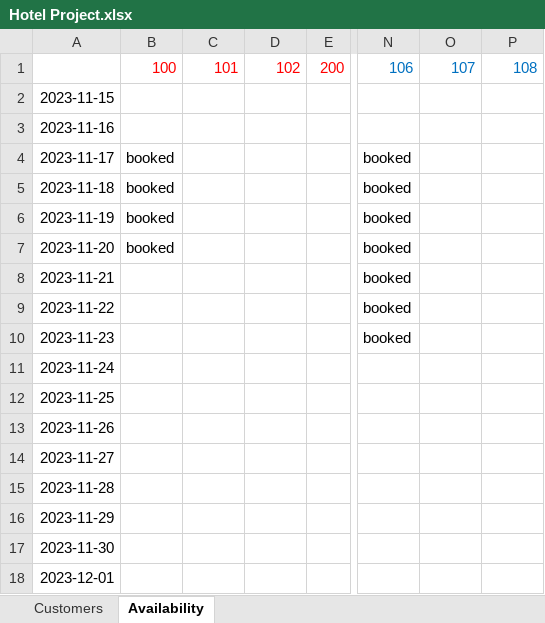
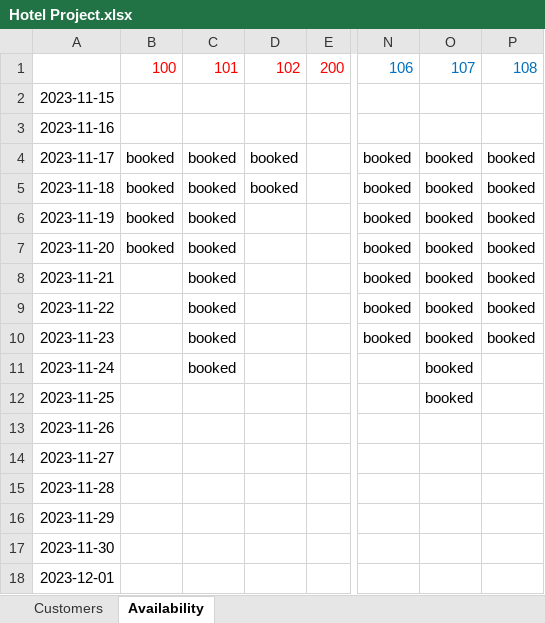
Before and after one commit to josegodinez25/Bit-by-Bit, an Excel workbook: HotelProject/Hotel Project.xlsx, sheet Availability, drawn as a sheet; only a part is shown, gaps mark what is left out; values as stored, in another font and other column widths than the file's, no borders; the diff names each change by its address in the sheet, - before the commit and + after, or states it on an @@ line.

```diff
--- a/HotelProject/Hotel Project.xlsx (sheet Availability)
+++ b/HotelProject/Hotel Project.xlsx (sheet Availability)
-C4:C11: (empty)
+C4:C11: booked
-D4:D5: (empty)
+D4:D5: booked
-O4:O12: (empty)
+O4:O12: booked
-P4:P10: (empty)
+P4:P10: booked
```
Also changed, not shown: sheet Customers, 8 other files.
